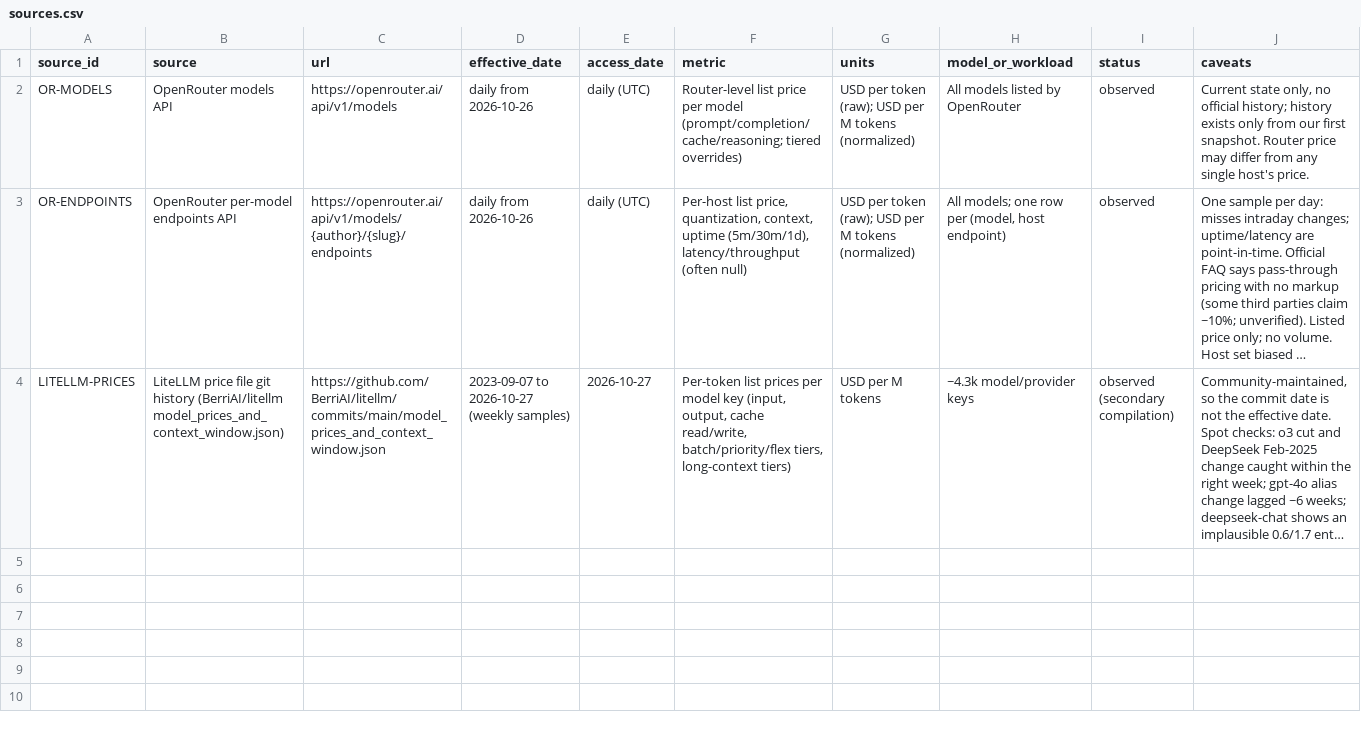
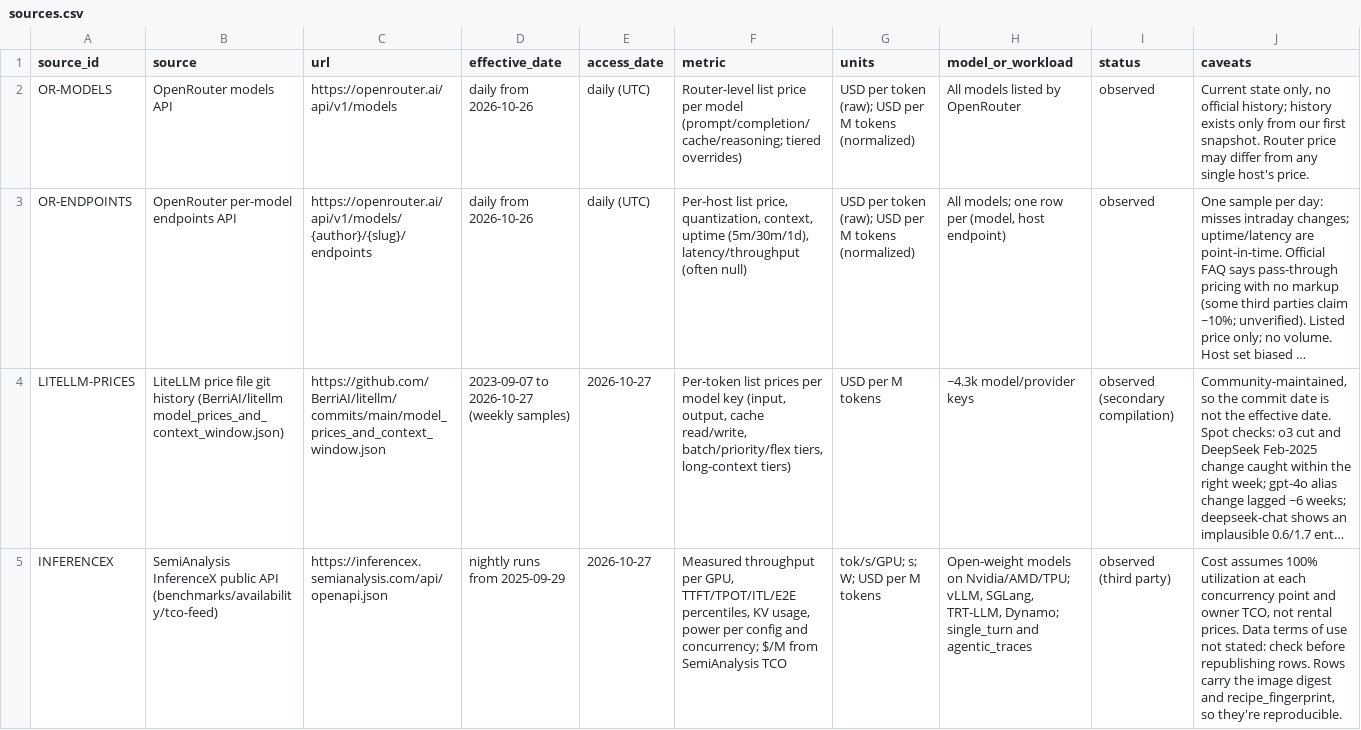
Before and after one commit to ethanbreh-ops/where-the-margin-lives-data, a CSV file: registry/sources.csv, drawn as a sheet; only a part is shown; long unchanged cells end in …; rows hold the shown columns only; the diff names each change by its address in the sheet, - before the commit and + after, or states it on an @@ line.

```diff
--- a/registry/sources.csv
+++ b/registry/sources.csv
+row 5: INFERENCEX | SemiAnalysis InferenceX public API (benchmarks/availability/tco-feed) | https://inferencex.semianalysis.com/api/openapi.json | nightly runs from 2025-09-29 | 2026-10-27 | Measured throughput per GPU, TTFT/TPOT/ITL/E2E percentiles, KV usage, power per config and concurrency; $/M from SemiAnalysis TCO | tok/s/GPU; s; W; USD per M tokens | Open-weight models on Nvidia/AMD/TPU; vLLM, SGLang, TRT-LLM, Dynamo; single_turn and agentic_traces | observed (third party) | Cost assumes 100% utilization at each concurrency point and owner TCO, not rental prices. Data terms of use not stated: check before republishing rows. Rows carry the image digest and recipe_fingerprint, so they're reproducible.
```
Also changed, not shown: 1 other file.
